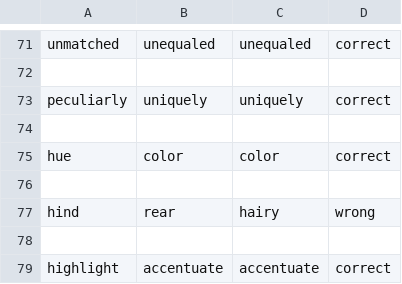
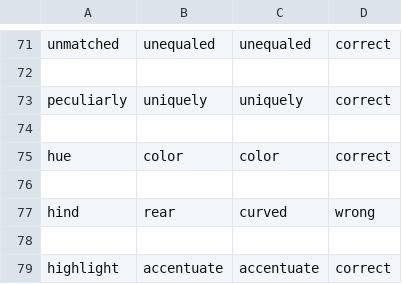
Before and after one commit to noahfreger/comp472_a3, a CSV file: glove-wiki-gigaword-300-details.csv (was glove-wiki-gigaword-100-details.csv), drawn as a sheet; only a part is shown, gaps mark what is left out; the diff covers the shown part only.

```diff
--- a/glove-wiki-gigaword-100-details.csv
+++ b/glove-wiki-gigaword-300-details.csv
@@ -76,3 +76,3 @@ hue,color,color,correct
 
-hind,rear,hairy,wrong
+hind,rear,curved,wrong
 
```
Also changed, not shown: 13 edited cells elsewhere in this file, analysis.csv, 1 other file.
